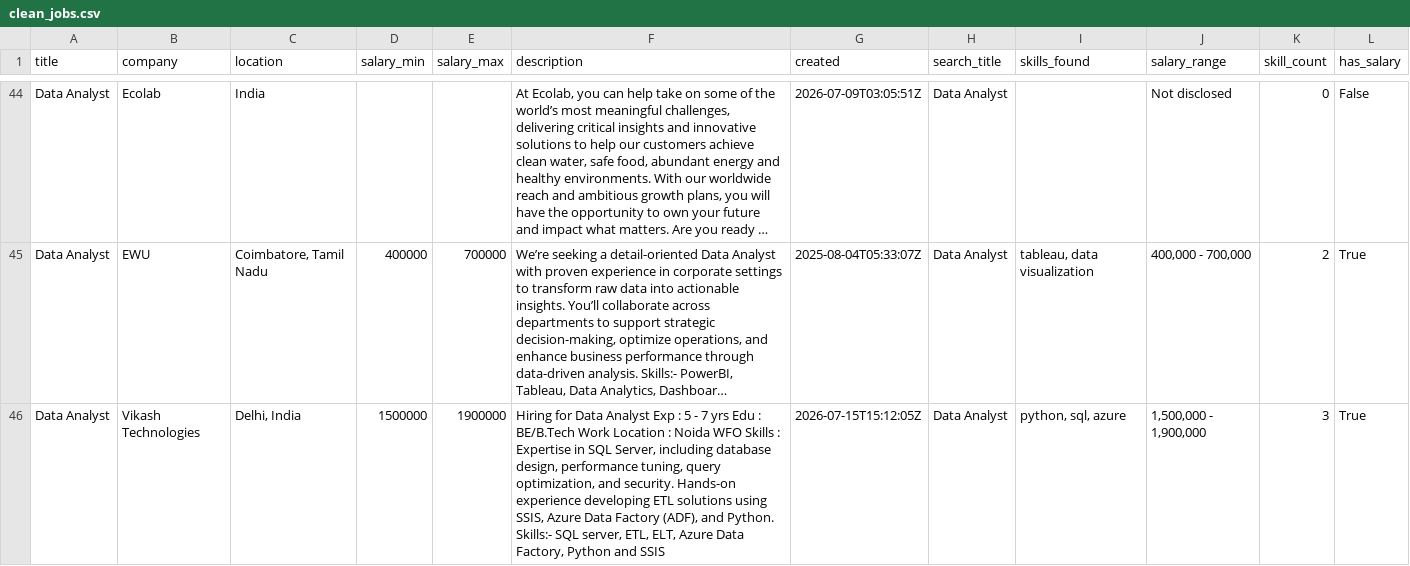
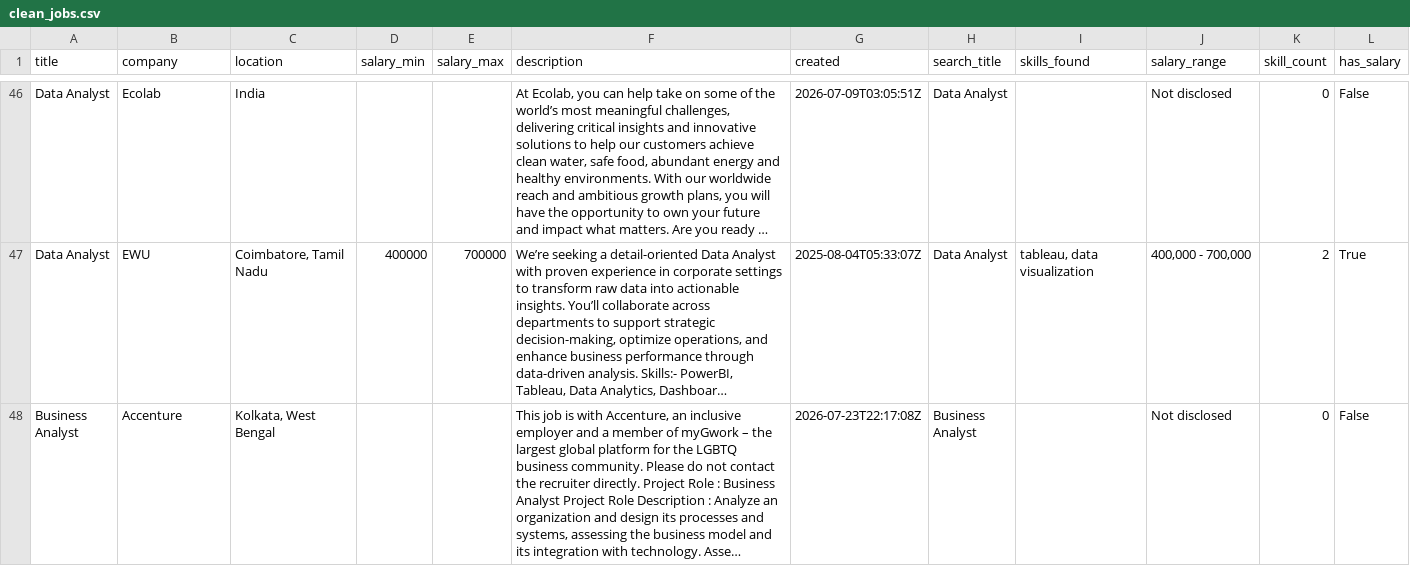
Before and after one commit to MuhammedFasal37/job-market-pulse, a CSV file: data/clean_jobs.csv, drawn as a sheet; only a part is shown, gaps mark what is left out; the shorter side is filled out with more unchanged rows; long unchanged cells end in …; removed rows and columns are numbered as before the commit, all else as after; the diff covers the shown part only; the diff names each change by its address in the sheet, - before the commit and + after, or states it on an @@ line.

Commit message:
Auto update: fresh job market data 2026-07-28

```diff
--- a/data/clean_jobs.csv
+++ b/data/clean_jobs.csv
-row 46: Data Analyst | Vikash Technologies | Delhi, India | 1500000 | 1900000 | Hiring for Data Analyst Exp : 5 - 7 yrs Edu : BE/B.Tech Work Location : Noida WFO Skills : Expertise in SQL Server, including database design, performance tuning, query optimization, and security. Hands-on experience developing ETL solutions using SSIS, Azure Data Factory (ADF), and Python. Skills:- SQL server, ETL, ELT, Azure Data Factory, Python and SSIS | 2026-07-15T15:12:05Z | Data Analyst | python, sql, azure | 1,500,000 - 1,900,000 | 3 | True
```
Also changed, not shown: 5 added rows, 3 removed rows, 2 moved rows and 1 edited cell elsewhere in this file, 2 other files.
